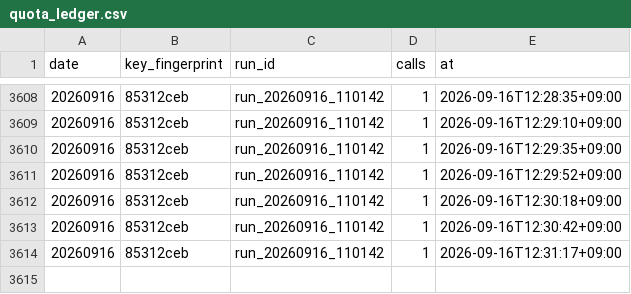
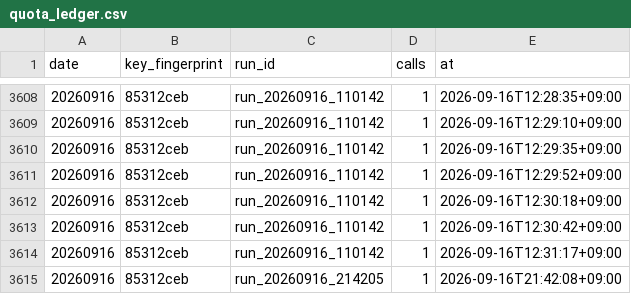
Before and after one commit to lastprice-tech/lastprice, a CSV file: dart_out/quota_ledger.csv, drawn as a sheet; only a part is shown, gaps mark what is left out; the diff names each change by its address in the sheet, - before the commit and + after, or states it on an @@ line.

```diff
--- a/dart_out/quota_ledger.csv
+++ b/dart_out/quota_ledger.csv
+row 3615: 20260916 | 85312ceb | run_20260916_214205 | 1 | 2026-09-16T21:42:08+09:00
```
Also changed, not shown: dart_out/runs.csv, 1 other file.
